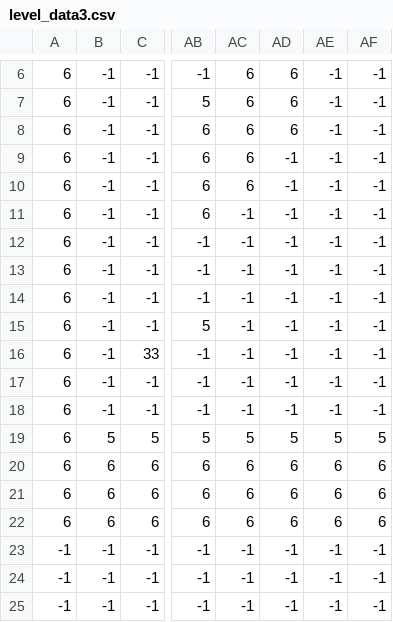
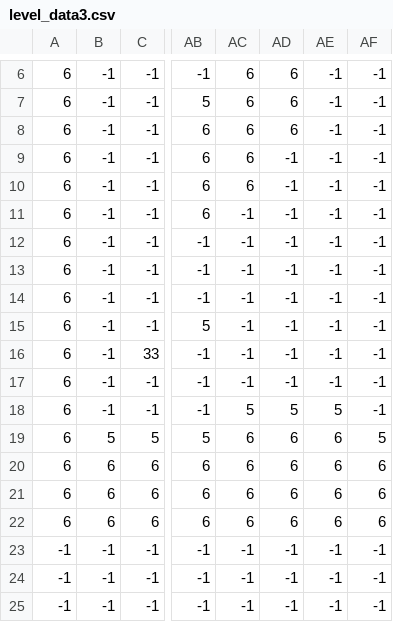
Before and after one commit to nielsklerk/test, a CSV file: level_data/level_data3.csv, drawn as a sheet; only a part is shown, gaps mark what is left out; the diff names each change by its address in the sheet, - before the commit and + after, or states it on an @@ line.

```diff
--- a/level_data/level_data3.csv
+++ b/level_data/level_data3.csv
@@ row 14 moved to row 13: 6 @@
-AC18: -1
+AC18: 5
-AD18: -1
+AD18: 5
-AE18: -1
+AE18: 5
-AC19: 5
+AC19: 6
-AD19: 5
+AD19: 6
-AE19: 5
+AE19: 6
```
Also changed, not shown: level_data/level_data2.csv, 1 other file.
